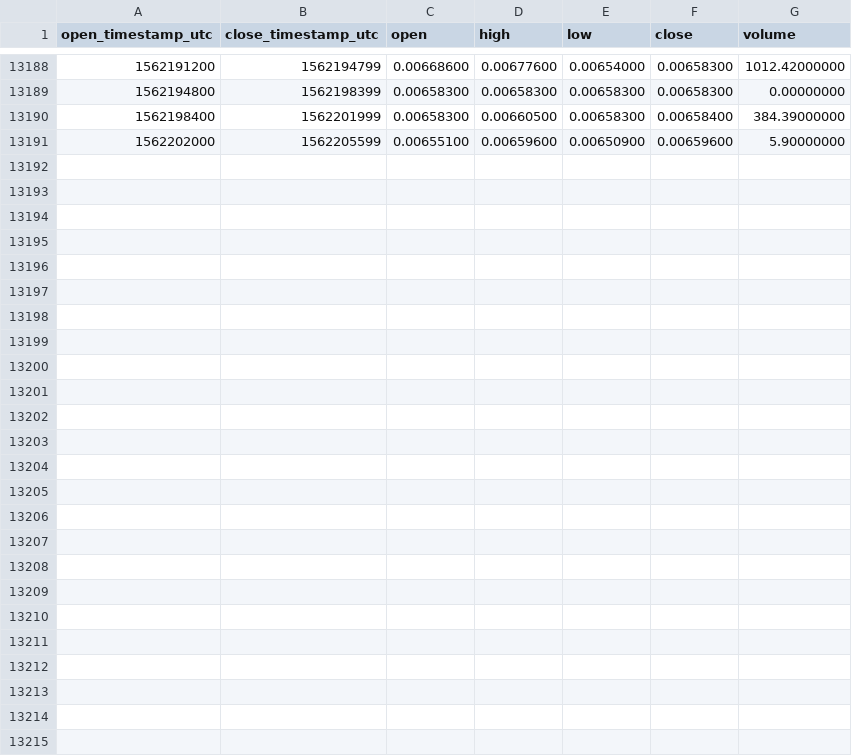
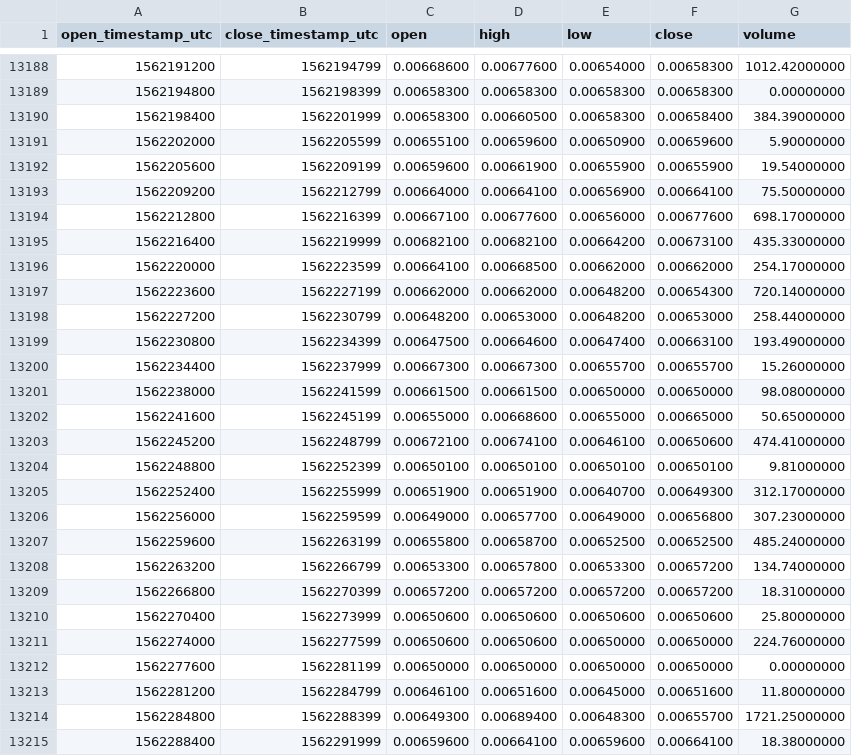
Before and after one commit to cryptobigbro/binance-LUNETH, a CSV file: binance-LUNETH-1h.csv, drawn as a sheet; only a part is shown, gaps mark what is left out.

Commit message:
Update OHLCV data.

```diff
--- a/binance-LUNETH-1h.csv
+++ b/binance-LUNETH-1h.csv
@@ -13191 +13191,25 @@ open_timestamp_utc,close_timestamp_utc,open,high,low,close,volume
 1562202000,1562205599,0.00655100,0.00659600,0.00650900,0.00659600,5.90000000
+1562205600,1562209199,0.00659600,0.00661900,0.00655900,0.00655900,19.54000000
+1562209200,1562212799,0.00664000,0.00664100,0.00656900,0.00664100,75.50000000
+1562212800,1562216399,0.00667100,0.00677600,0.00656000,0.00677600,698.17000000
+1562216400,1562219999,0.00682100,0.00682100,0.00664200,0.00673100,435.33000000
+1562220000,1562223599,0.00664100,0.00668500,0.00662000,0.00662000,254.17000000
+1562223600,1562227199,0.00662000,0.00662000,0.00648200,0.00654300,720.14000000
+1562227200,1562230799,0.00648200,0.00653000,0.00648200,0.00653000,258.44000000
+1562230800,1562234399,0.00647500,0.00664600,0.00647400,0.00663100,193.49000000
+1562234400,1562237999,0.00667300,0.00667300,0.00655700,0.00655700,15.26000000
+1562238000,1562241599,0.00661500,0.00661500,0.00650000,0.00650000,98.08000000
+1562241600,1562245199,0.00655000,0.00668600,0.00655000,0.00665000,50.65000000
+1562245200,1562248799,0.00672100,0.00674100,0.00646100,0.00650600,474.41000000
+1562248800,1562252399,0.00650100,0.00650100,0.00650100,0.00650100,9.81000000
+1562252400,1562255999,0.00651900,0.00651900,0.00640700,0.00649300,312.17000000
+1562256000,1562259599,0.00649000,0.00657700,0.00649000,0.00656800,307.23000000
+1562259600,1562263199,0.00655800,0.00658700,0.00652500,0.00652500,485.24000000
+1562263200,1562266799,0.00653300,0.00657800,0.00653300,0.00657200,134.74000000
+1562266800,1562270399,0.00657200,0.00657200,0.00657200,0.00657200,18.31000000
+1562270400,1562273999,0.00650600,0.00650600,0.00650600,0.00650600,25.80000000
+1562274000,1562277599,0.00650600,0.00650600,0.00650000,0.00650000,224.76000000
+1562277600,1562281199,0.00650000,0.00650000,0.00650000,0.00650000,0.00000000
+1562281200,1562284799,0.00646100,0.00651600,0.00645000,0.00651600,11.80000000
+1562284800,1562288399,0.00649300,0.00689400,0.00648300,0.00655700,1721.25000000
+1562288400,1562291999,0.00659600,0.00664100,0.00659600,0.00664100,18.38000000
```
Also changed, not shown: binance-LUNETH-1d.csv.
